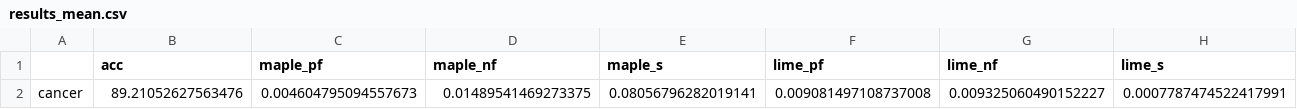
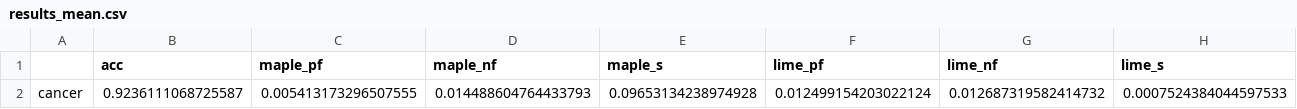
Before and after one commit to GDPlumb/ExpO, a CSV file: Cancer-senn/results_mean.csv, drawn as a sheet; removed rows and columns are numbered as before the commit, all else as after; the diff names each change by its address in the sheet, - before the commit and + after, or states it on an @@ line.

```diff
--- a/Cancer-senn/results_mean.csv
+++ b/Cancer-senn/results_mean.csv
-row 2: cancer | 89.21052627563476 | 0.004604795094557673 | 0.01489541469273375 | 0.08056796282019141 | 0.009081497108737008 | 0.009325060490152227 | 0.0007787474522417991
+row 2: cancer | 0.9236111068725587 | 0.005413173296507555 | 0.014488604764433793 | 0.09653134238974928 | 0.012499154203022124 | 0.012687319582414732 | 0.0007524384044597533
```
Also changed, not shown: Cancer-senn/results_sd.csv, 41 other files.
